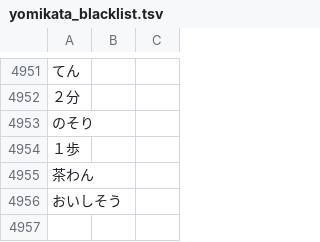
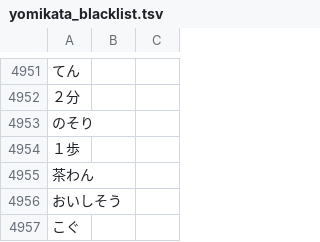
Before and after one commit to attilammagyar/jp-flashcards, a TSV file: skritter/yomikata_blacklist.tsv, drawn as a sheet; only a part is shown, gaps mark what is left out.

```diff
--- a/skritter/yomikata_blacklist.tsv
+++ b/skritter/yomikata_blacklist.tsv
@@ -4956 +4956,2 @@
 おいしそう
+こぐ
```
Also changed, not shown: skritter/skritter.my_list.tsv.
